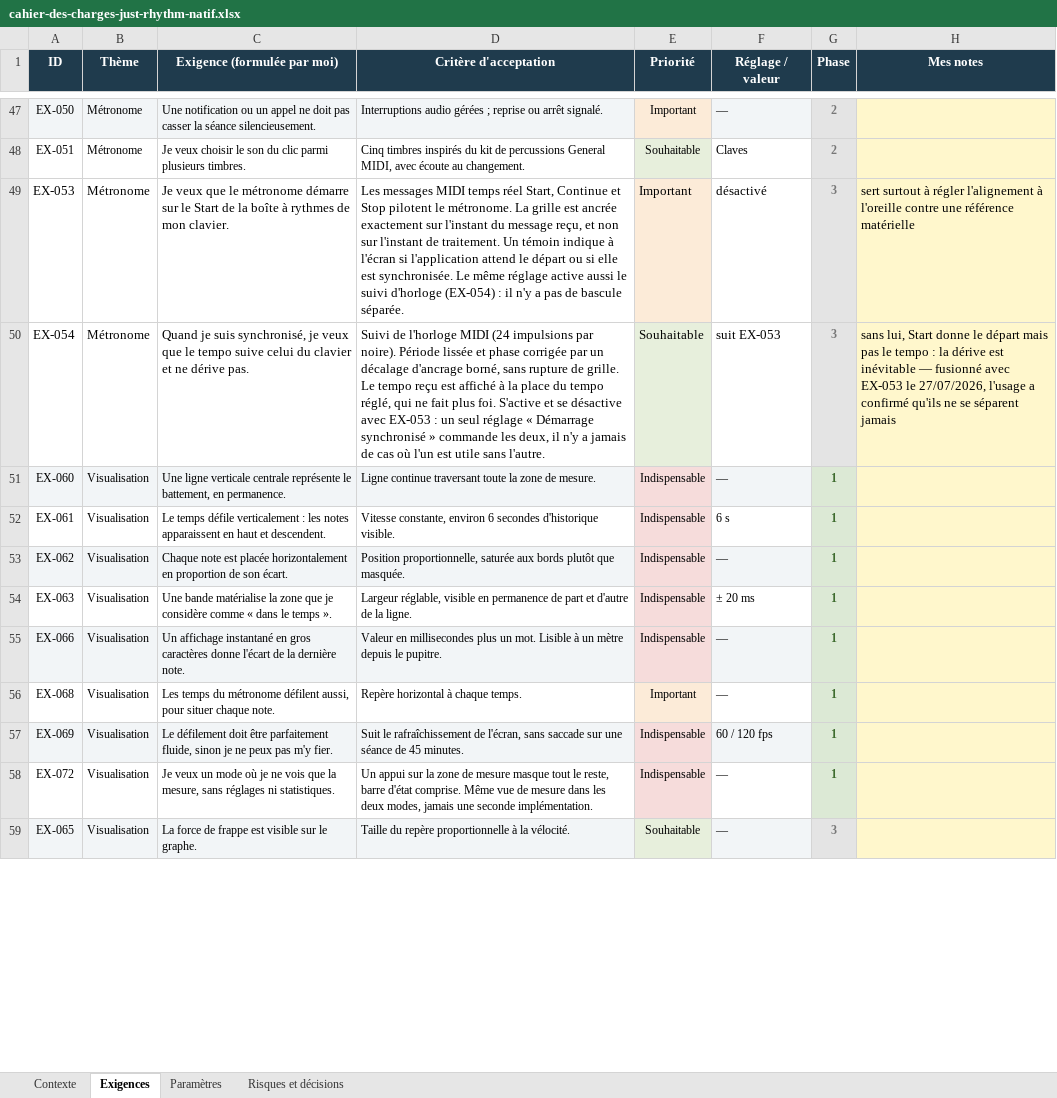
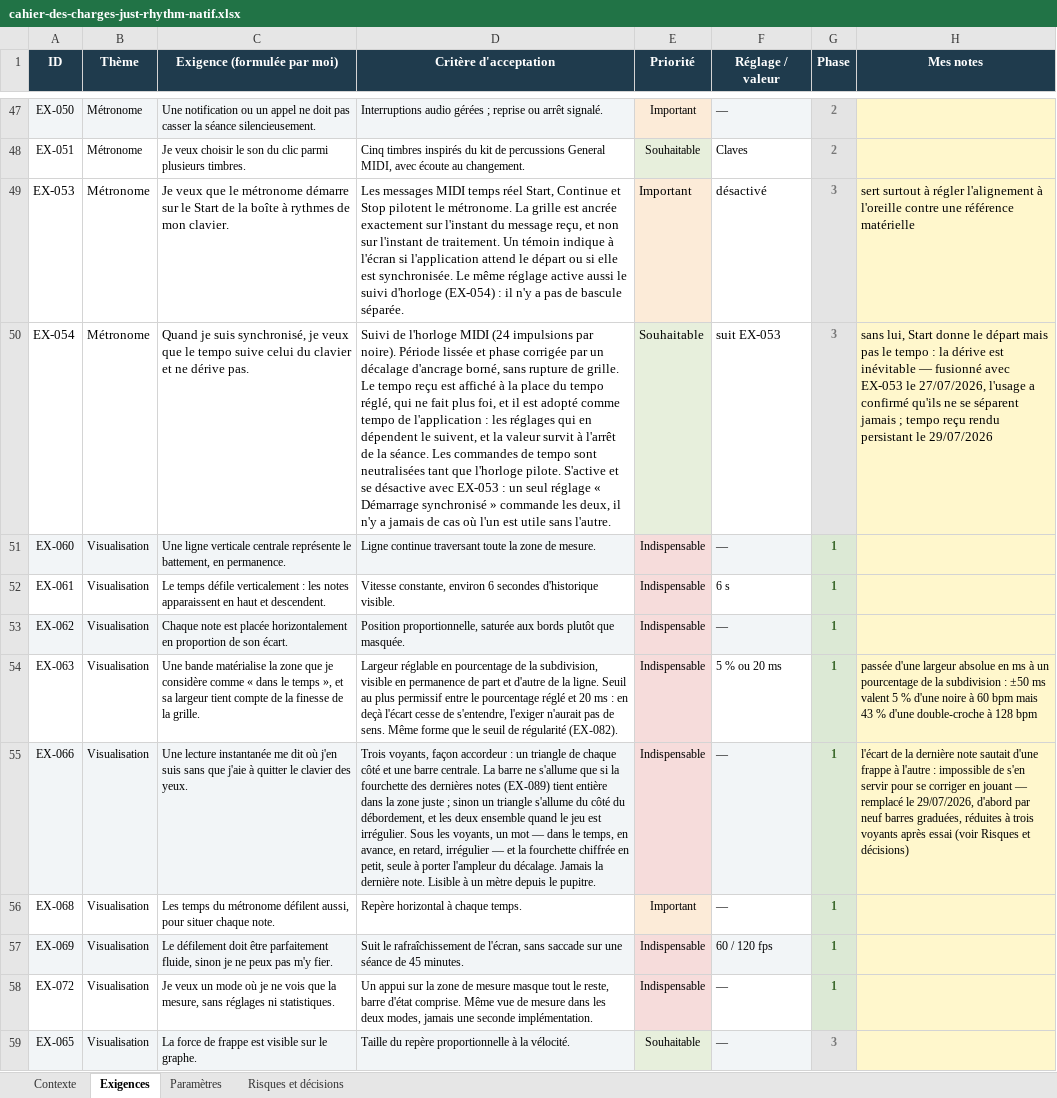
Before and after one commit to Raph74300/JustRhythm, an Excel workbook: JustRhythm/cahier-des-charges-just-rhythm-natif.xlsx, sheet Exigences, drawn as a sheet; only a part is shown, gaps mark what is left out; values as stored, in another font and other column widths than the file's, no borders; the diff covers the shown part only; the diff names each change by its address in the sheet, - before the commit and + after, or states it on an @@ line.

Commit message:
Grid-relative accuracy, tuner readout, keyboard tempo adoption
Zone and scale become relative to the subdivision: the "right" zone is a
percentage of the grid step with a 20 ms floor, and the graph is capped at
half a subdivision — the range an error can actually reach. Same shape as the
existing Regularity threshold, for the same reason: a percentage alone would
eventually demand more precision than a hand can deliver.

Replaces the last-note readout, too jumpy to steer by, with a tuner-style
one over the last 16 notes (BiasMeter). It reads the range those notes land
in, not just their average — early and late errors cancel out in a mean, so
an average alone called scattered playing perfect. Both triangles light for
that case, hence the new "uneven" verdict.

The tempo received over MIDI clock is now adopted as the app's own and kept
after stopping, with the tempo controls disabled while the clock drives.

```diff
--- a/JustRhythm/cahier-des-charges-just-rhythm-natif.xlsx (sheet Exigences)
+++ b/JustRhythm/cahier-des-charges-just-rhythm-natif.xlsx (sheet Exigences)
-D50 (Critère d'acceptation): …fait plus foi. S'active et…
+D50 (Critère d'acceptation): …fait plus foi, et il est adopté comme tempo de l'application : les réglages qui en dépendent le suivent, et la valeur survit à l'arrêt de la séance. Les commandes de tempo sont neutralisées tant que l'horloge pilote. S'active et…
-H50 (Mes notes): …séparent jamais
+H50 (Mes notes): …séparent jamais ; tempo reçu rendu persistant le 29/07/2026
-C54 (Exigence (formulée par moi)): …le temps ».
+C54 (Exigence (formulée par moi)): …le temps », et sa largeur tient compte de la finesse de la grille.
-D54 (Critère d'acceptation): Largeur réglable, visible en permanence de part et d'autre de la ligne.
+D54 (Critère d'acceptation): Largeur réglable en pourcentage de la subdivision, visible en permanence de part et d'autre de la ligne. Seuil au plus permissif entre le pourcentage réglé et 20 ms : en deçà l'écart cesse de s'entendre, l'exiger n'aurait pas de sens. Même forme que le seuil de régularité (EX-082).
-F54 (Réglage / valeur): ± 20 ms
+F54 (Réglage / valeur): 5 % ou 20 ms
-H54 (Mes notes): (empty)
+H54 (Mes notes): passée d'une largeur absolue en ms à un pourcentage de la subdivision : ±50 ms valent 5 % d'une noire à 60 bpm mais 43 % d'une double-croche à 128 bpm
-C55 (Exigence (formulée par moi)): Un affichage instantané en gros caractères donne l'écart de la dernière note.
+C55 (Exigence (formulée par moi)): Une lecture instantanée me dit où j'en suis sans que j'aie à quitter le clavier des yeux.
-D55 (Critère d'acceptation): Valeur en millisecondes plus un mot. Lisible à…
+D55 (Critère d'acceptation): Trois voyants, façon accordeur : un triangle de chaque côté et une barre centrale. La barre ne s'allume que si la fourchette des dernières notes (EX-089) tient entière dans la zone juste ; sinon un triangle s'allume du côté du débordement, et les deux ensemble quand le jeu est irrégulier. Sous les voyants, un mot — dans le temps, en avance, en retard, irrégulier — et la fourchette chiffrée en petit, seule à porter l'ampleur du décalage. Jamais la dernière note. Lisible à…
-H55 (Mes notes): (empty)
+H55 (Mes notes): l'écart de la dernière note sautait d'une frappe à l'autre : impossible de s'en servir pour se corriger en jouant — remplacé le 29/07/2026, d'abord par neuf barres graduées, réduites à trois voyants après essai (voir Risques et décisions)
```
Also changed, not shown: 8 edited cells elsewhere in this sheet, sheet Paramètres, sheet Risques et décisions, sheet Contexte, 10 other files.
